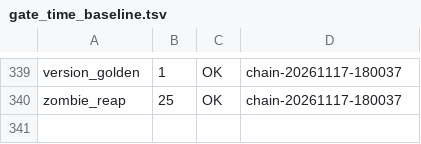
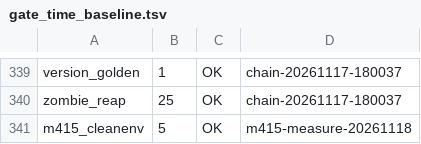
Before and after one commit to NanzhanGroup/PuXian, a TSV file: selfhost/gate_time_baseline.tsv, drawn as a sheet; only a part is shown, gaps mark what is left out.

Commit message:
M415 修复：本地绿 ≠ 远端绿（判据的环境前提 · 缺陷 826–831）
GitHub 上 PuXian CI 连续 15 轮红（最早可查 11-14），本地全量门 289/289 全绿、
发布链照常判 GREEN 并连打 6 个 tag —— 两条判据给出相反结论，而没有任何东西在看远端。
逐门定性后四条同形：判据在「东月这台机器」上成立、在干净环境里不成立（无 /data/autodrive ·
无 /data/pat.md），另有一条 SECURITY 级发现（令牌进 argv，systemd journal 可见）。

- 缺陷 826 m410_criteria_scan：宿主面缺席时 host: 例外转 SKIP（打印扣减）；面在场而文件消失仍判 STALE
- 缺陷 829 m389_gh_auth：负控 B 两条失败分支都打 + P3c 前提自证（旧版测的是「有没有令牌文件」）
- 缺陷 828 m256_eintr：[5] 失败时把字节数/md5/diff 打进带缩进的行（CI 注解才留得住）
- 缺陷 830 m403_orphan_batch：子门红时额外点名失败行（最多 8 条）
- 缺陷 831 gh_get.sh：Authorization 改走 curl -K -（配置从 stdin 读），argv 里不再有令牌
- 新门 m415_cleanenv（289→290 门 · preflight 22→23）：静态守宿主面依赖 + 动态正控/负控
- packaging/chain/ci_parity_check.sh + ci_known_red.tsv + 宿主 30min 定时对账（dy-notify p1）

版本 0.2.415（9 处）· 重烘 14/14 · prove/bc 双自证 · version_golden/drift 绿

```diff
--- a/selfhost/gate_time_baseline.tsv
+++ b/selfhost/gate_time_baseline.tsv
@@ -340 +340,2 @@ version_golden	1	OK	chain-20261117-180037
 zombie_reap	25	OK	chain-20261117-180037
+m415_cleanenv	5	OK	m415-measure-20261118
```
Also changed, not shown: 28 other files.
